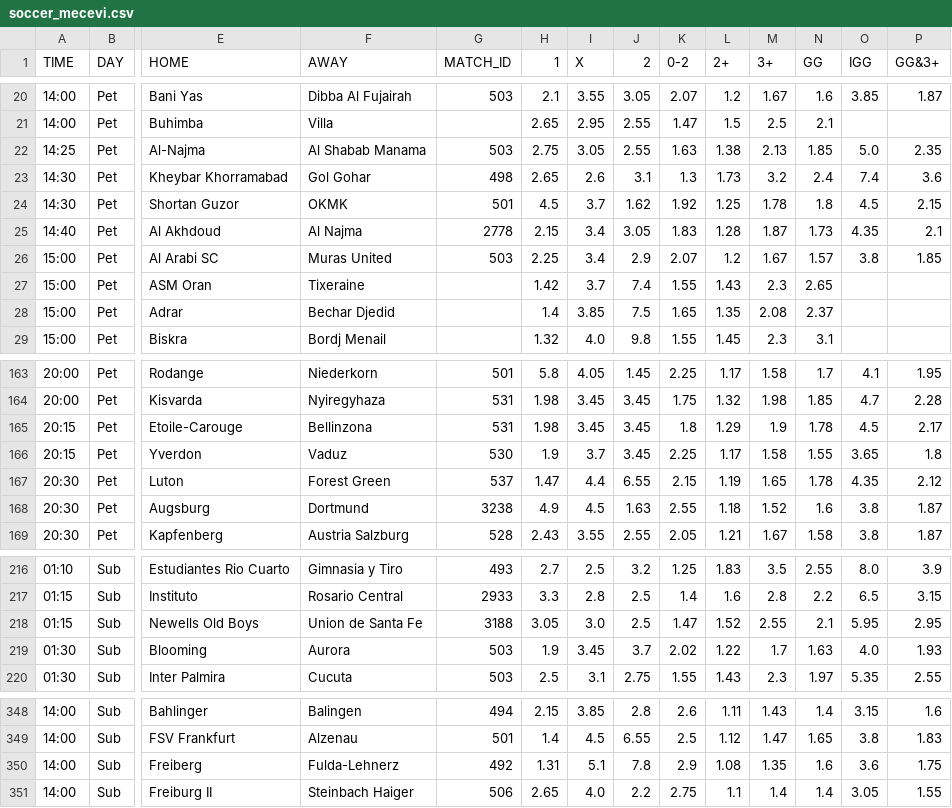
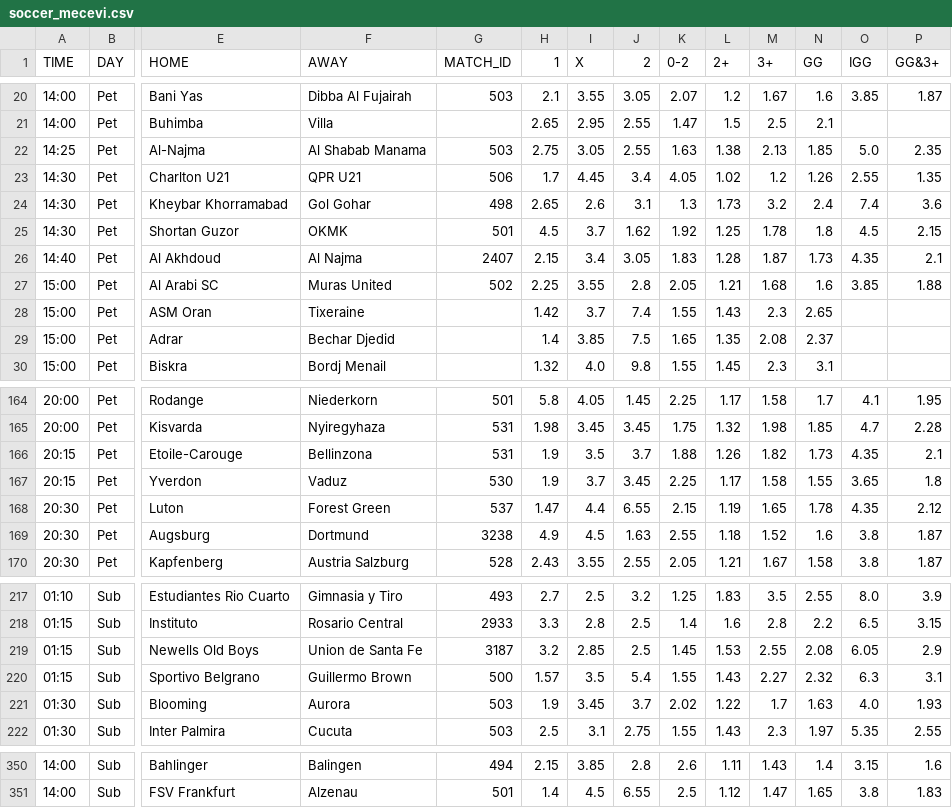
Before and after one commit to kapcina69/Arbitrage2, a CSV file: soccer/soccer_mecevi.csv, drawn as a sheet; only a part is shown, gaps mark what is left out; removed rows and columns are numbered as before the commit, all else as after; rows hold the shown columns only; the diff covers the shown part only; the diff names each change by its address in the sheet, - before the commit and + after, or states it on an @@ line.

```diff
--- a/soccer/soccer_mecevi.csv
+++ b/soccer/soccer_mecevi.csv
+row 23: 14:30 | Pet | Charlton U21 | QPR U21 | 506 | 1.7 | 4.45 | 3.4 | 4.05 | 1.02 | 1.2 | 1.26 | 2.55 | 1.35
-G26 (MATCH_ID): 2778
+G26 (MATCH_ID): 2407
-G27 (MATCH_ID): 503
+G27 (MATCH_ID): 502
-I27 (X): 3.4
+I27 (X): 3.55
-J27 (2): 2.9
+J27 (2): 2.8
-K27 (0-2): 2.07
+K27 (0-2): 2.05
-L27 (2+): 1.2
+L27 (2+): 1.21
-M27 (3+): 1.67
+M27 (3+): 1.68
-N27 (GG): 1.57
+N27 (GG): 1.6
-O27 (IGG): 3.8
+O27 (IGG): 3.85
-P27 (GG&3+): 1.85
+P27 (GG&3+): 1.88
-H166 (1): 1.98
+H166 (1): 1.9
-I166 (X): 3.45
+I166 (X): 3.5
-J166 (2): 3.45
+J166 (2): 3.7
-K166 (0-2): 1.8
+K166 (0-2): 1.88
-L166 (2+): 1.29
+L166 (2+): 1.26
-M166 (3+): 1.9
+M166 (3+): 1.82
-N166 (GG): 1.78
+N166 (GG): 1.73
-O166 (IGG): 4.5
+O166 (IGG): 4.35
-P166 (GG&3+): 2.17
+P166 (GG&3+): 2.1
-G219 (MATCH_ID): 3188
+G219 (MATCH_ID): 3187
-H219 (1): 3.05
+H219 (1): 3.2
-I219 (X): 3.0
+I219 (X): 2.85
-K219 (0-2): 1.47
+K219 (0-2): 1.45
-L219 (2+): 1.52
+L219 (2+): 1.53
-N219 (GG): 2.1
+N219 (GG): 2.08
-O219 (IGG): 5.95
+O219 (IGG): 6.05
-P219 (GG&3+): 2.95
+P219 (GG&3+): 2.9
+row 220: 01:15 | Sub | Sportivo Belgrano | Guillermo Brown | 500 | 1.57 | 3.5 | 5.4 | 1.55 | 1.43 | 2.27 | 2.32 | 6.3 | 3.1
-row 350: 14:00 | Sub | Freiberg | Fulda-Lehnerz | 492 | 1.31 | 5.1 | 7.8 | 2.9 | 1.08 | 1.35 | 1.6 | 3.6 | 1.75
-row 351: 14:00 | Sub | Freiburg II | Steinbach Haiger | 506 | 2.65 | 4.0 | 2.2 | 2.75 | 1.1 | 1.4 | 1.4 | 3.05 | 1.55
```
Also changed, not shown: 85 edited cells elsewhere in this file, 24 other files.
